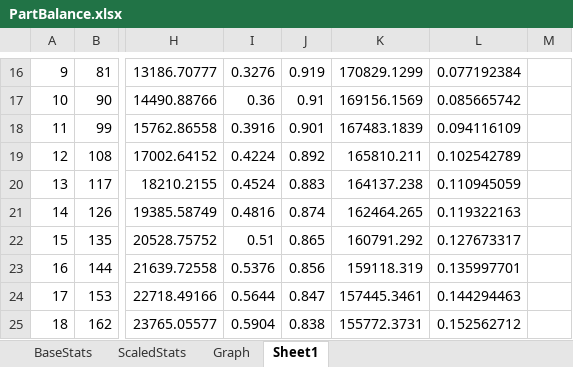
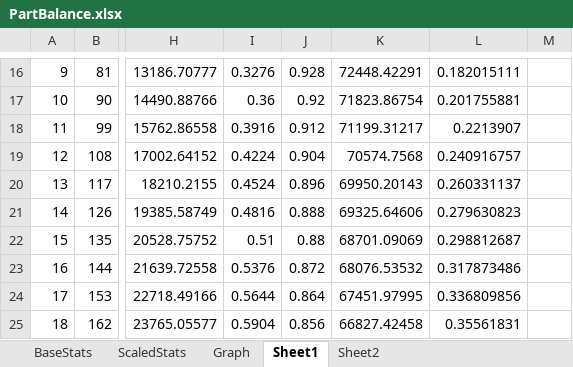
Before and after one commit to shadowmage45/KerbalFoundries2, an Excel workbook: Resources/PartBalance.xlsx, sheet Sheet1, drawn as a sheet; only a part is shown, gaps mark what is left out; values as stored, in another font and other column widths than the file's, no borders; charts and pictures not drawn; the diff covers the shown part only; the diff names each change by its address in the sheet, - before the commit and + after, or states it on an @@ line.

```diff
--- a/Resources/PartBalance.xlsx (sheet Sheet1)
+++ b/Resources/PartBalance.xlsx (sheet Sheet1)
+sheet tab: Sheet2
-J16: 0.919
+J16: 0.928
-K16: 170829.1299
+K16: 72448.42291
-L16: 0.077192384
+L16: 0.182015111
-J17: 0.91
+J17: 0.92
-K17: 169156.1569
+K17: 71823.86754
-L17: 0.085665742
+L17: 0.201755881
-J18: 0.901
+J18: 0.912
-K18: 167483.1839
+K18: 71199.31217
-L18: 0.094116109
+L18: 0.2213907
-J19: 0.892
+J19: 0.904
-K19: 165810.211
+K19: 70574.7568
-L19: 0.102542789
+L19: 0.240916757
-J20: 0.883
+J20: 0.896
-K20: 164137.238
+K20: 69950.20143
-L20: 0.110945059
+L20: 0.260331137
-J21: 0.874
+J21: 0.888
-K21: 162464.265
+K21: 69325.64606
-L21: 0.119322163
+L21: 0.279630823
-J22: 0.865
+J22: 0.88
-K22: 160791.292
+K22: 68701.09069
-L22: 0.127673317
+L22: 0.298812687
-J23: 0.856
+J23: 0.872
-K23: 159118.319
+K23: 68076.53532
-L23: 0.135997701
+L23: 0.317873486
-J24: 0.847
+J24: 0.864
-K24: 157445.3461
+K24: 67451.97995
-L24: 0.144294463
+L24: 0.336809856
-J25: 0.838
+J25: 0.856
-K25: 155772.3731
+K25: 66827.42458
-L25: 0.152562712
+L25: 0.35561831
```
Also changed, not shown: 279 edited cells elsewhere in this sheet, charts or pictures, 1 other file.
